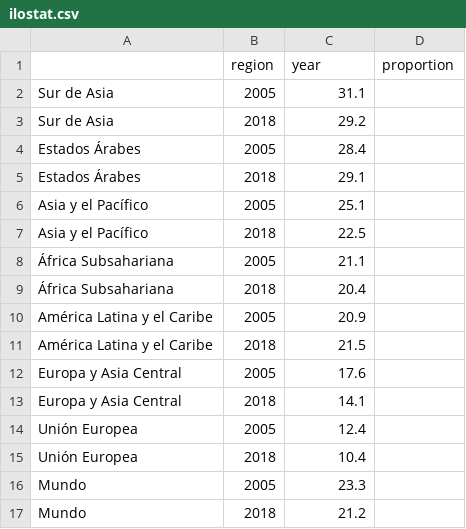
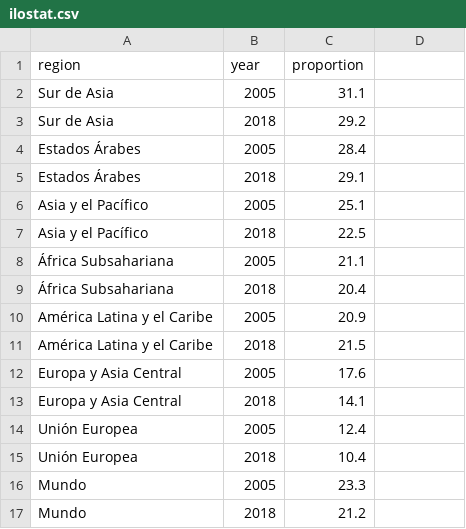
Before and after one commit to laulb/ENOE_empleo_juvenil, a CSV file: data/ilostat.csv, drawn as a sheet; removed rows and columns are numbered as before the commit, all else as after; the diff names each change by its address in the sheet, - before the commit and + after, or states it on an @@ line.

Commit message:
Update ilostat.csv

```diff
--- a/data/ilostat.csv
+++ b/data/ilostat.csv
-row 1:  | region | year | proportion
+row 1: region | year | proportion
```
